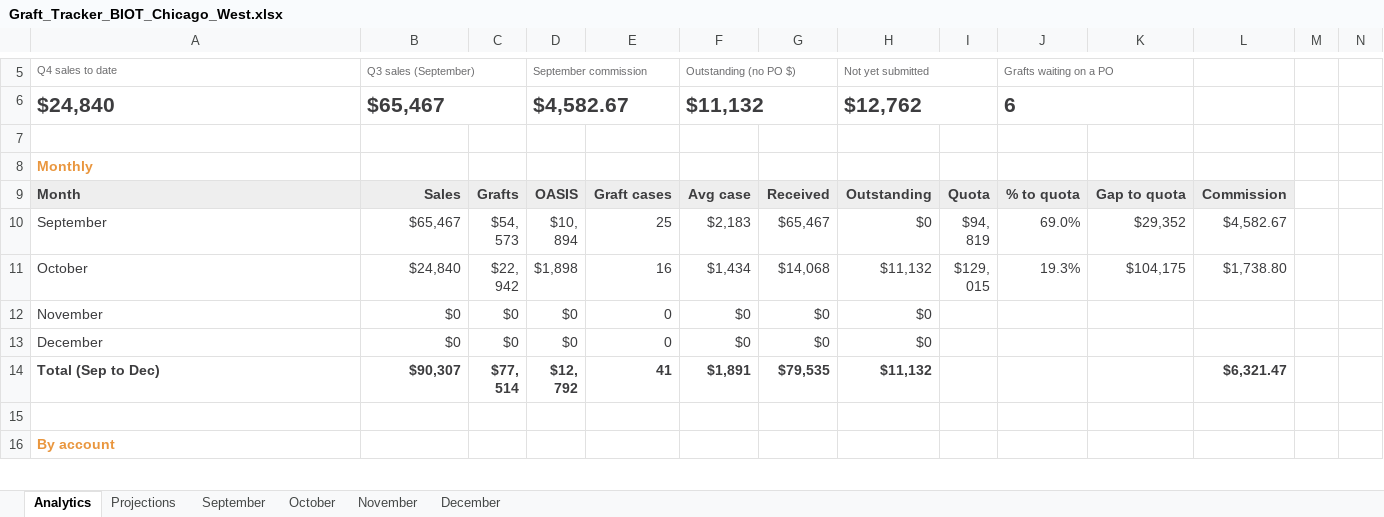
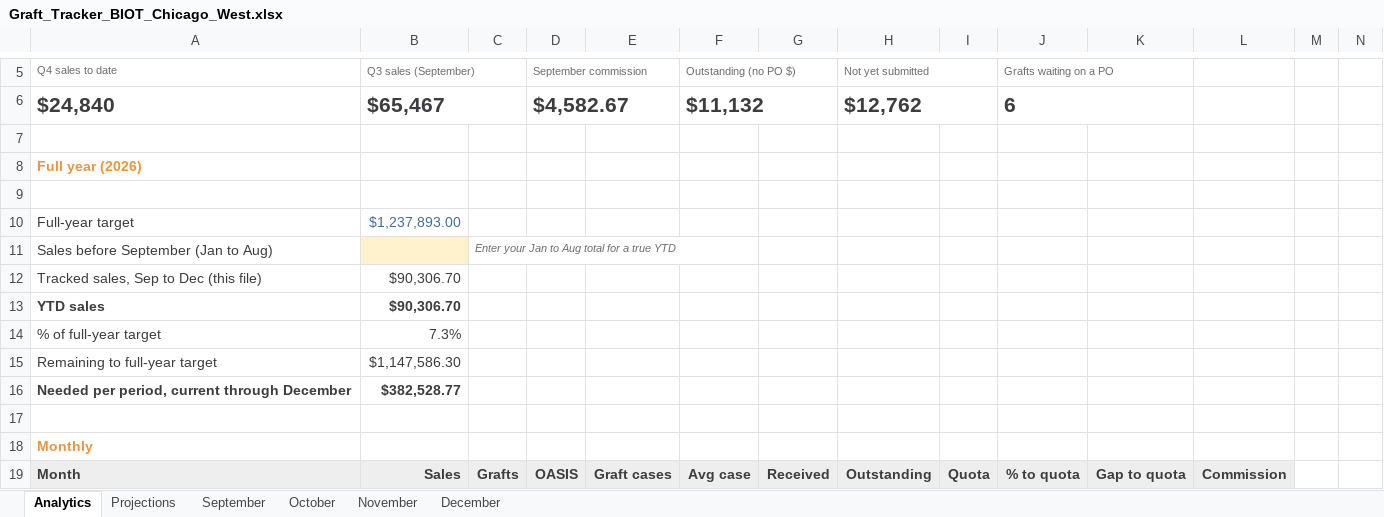
Before and after one commit to ajpeterson113/Graft-Tracker, an Excel workbook: Graft_Tracker_BIOT_Chicago_West.xlsx, sheet Analytics, drawn as a sheet; only a part is shown, gaps mark what is left out; the shorter side is filled out with more unchanged rows; values as stored, in another font and other column widths than the file's, no borders; charts and pictures not drawn; rows hold the shown columns only; the diff names each change by its address in the sheet, - before the commit and + after, or states it on an @@ line.

```diff
--- a/Graft_Tracker_BIOT_Chicago_West.xlsx (sheet Analytics)
+++ b/Graft_Tracker_BIOT_Chicago_West.xlsx (sheet Analytics)
+row 8: Full year (2026)
+row 9: (empty)
+row 10: Full-year target | $1,237,893.00
+row 11: Sales before September (Jan to Aug) |  | Enter your Jan to Aug total for a true YTD
+row 12: Tracked sales, Sep to Dec (this file) | $90,306.70
+row 13: YTD sales | $90,306.70
+row 14: % of full-year target | 7.3%
+row 15: Remaining to full-year target | $1,147,586.30
+row 16: Needed per period, current through December | $382,528.77
+row 17: (empty)
```
Also changed, not shown: sheet Projections, charts or pictures.
